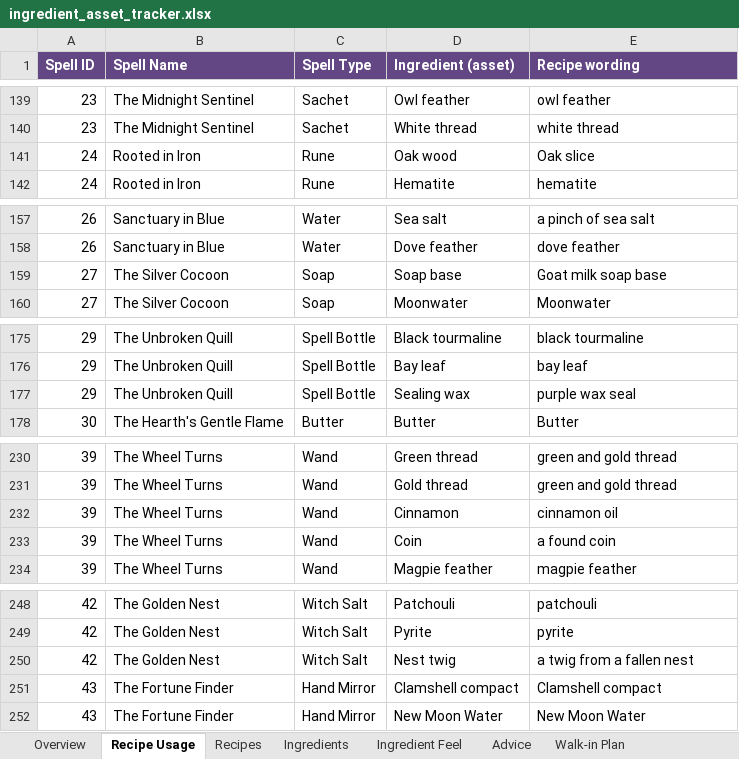
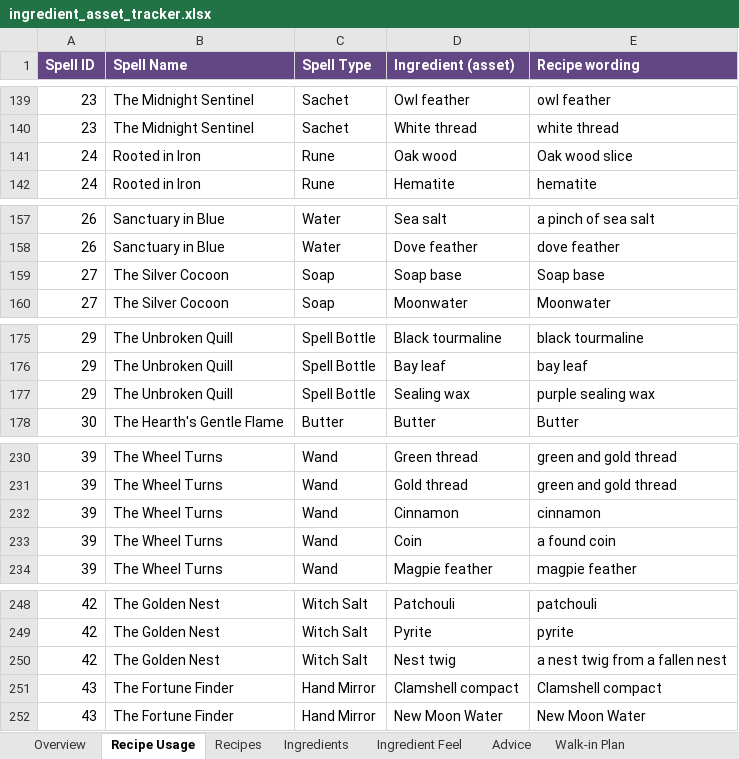
Before and after one commit to you36911-lab/The-Loveborne-Witchs-Emporium, an Excel workbook: ingredient_asset_tracker.xlsx, sheet Recipe Usage, drawn as a sheet; only a part is shown, gaps mark what is left out; values as stored, in another font and other column widths than the file's, no borders; the diff covers the shown part only; the diff names each change by its address in the sheet, - before the commit and + after, or states it on an @@ line.

```diff
--- a/ingredient_asset_tracker.xlsx (sheet Recipe Usage)
+++ b/ingredient_asset_tracker.xlsx (sheet Recipe Usage)
-E141 (Recipe wording): Oak slice
+E141 (Recipe wording): Oak wood slice
-E159 (Recipe wording): Goat milk soap base
+E159 (Recipe wording): Soap base
-E177 (Recipe wording): purple wax seal
+E177 (Recipe wording): purple sealing wax
-E232 (Recipe wording): cinnamon oil
+E232 (Recipe wording): cinnamon
-E250 (Recipe wording): a twig from a fallen nest
+E250 (Recipe wording): a nest twig from a fallen nest
```
Also changed, not shown: 24 edited cells elsewhere in this sheet, 3 other files.
